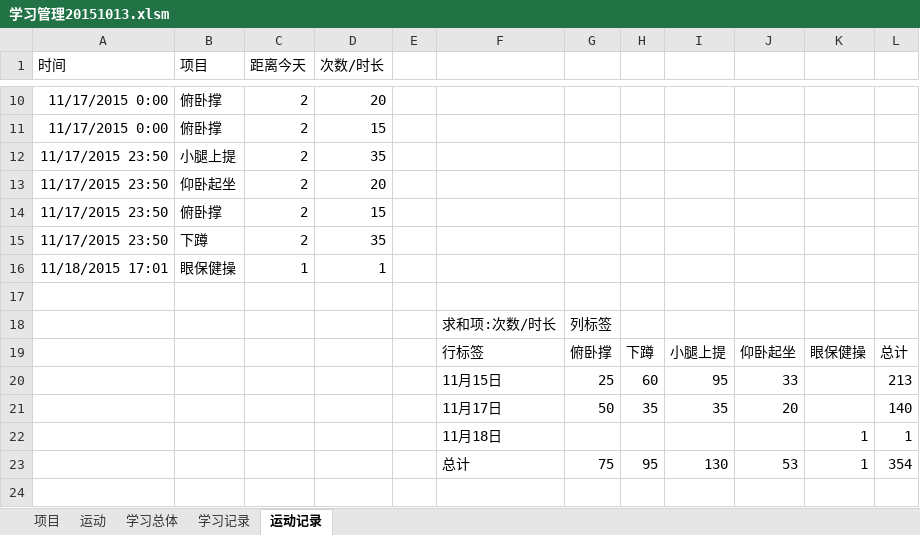
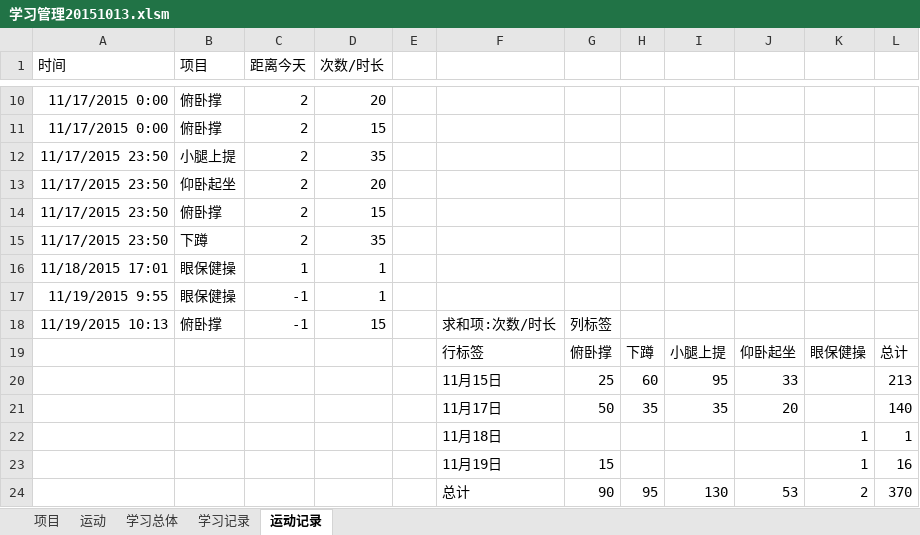
Before and after one commit to Andor-Z/My-Learning-Note, an Excel workbook: 学习管理20151013.xlsm, sheet 运动记录, drawn as a sheet; only a part is shown, gaps mark what is left out; values as stored, in another font and other column widths than the file's, no borders; removed rows and columns are numbered as before the commit, all else as after; the diff names each change by its address in the sheet, - before the commit and + after, or states it on an @@ line.

```diff
--- a/学习管理20151013.xlsm (sheet 运动记录)
+++ b/学习管理20151013.xlsm (sheet 运动记录)
-row 17: (empty)
+row 17: 11/19/2015 9:55 | 眼保健操 | -1 | 1
-row 18:  |  |  |  |  | 求和项:次数/时长 | 列标签
+row 18: 11/19/2015 10:13 | 俯卧撑 | -1 | 15 |  | 求和项:次数/时长 | 列标签
+row 23:  |  |  |  |  | 11月19日 | 15 |  |  |  | 1 | 16
-G24: 75
+G24: 90
-K24: 1
+K24: 2
-L24: 354
+L24: 370
```
Also changed, not shown: sheet 学习总体, sheet 学习记录, formulas that keep their value, 1 other file.
